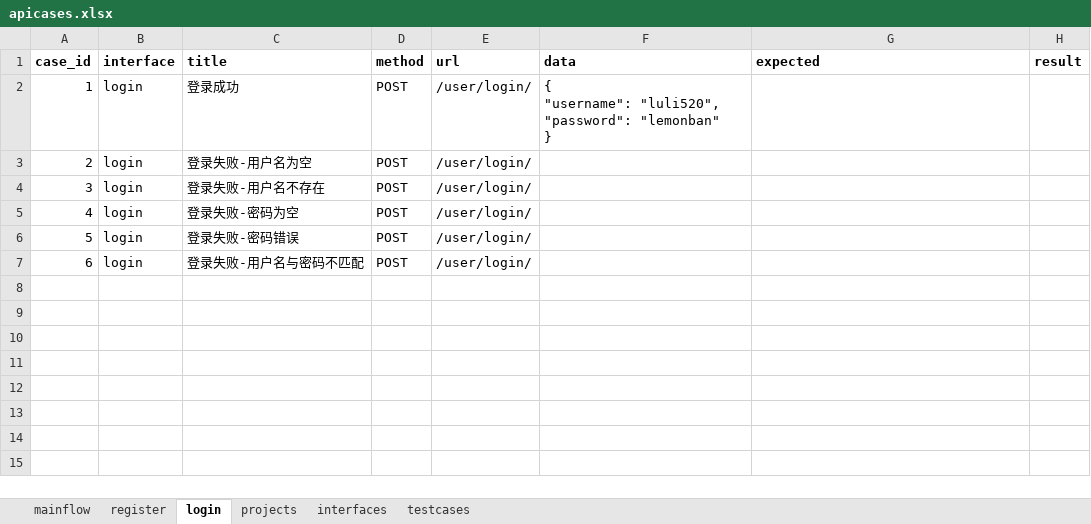
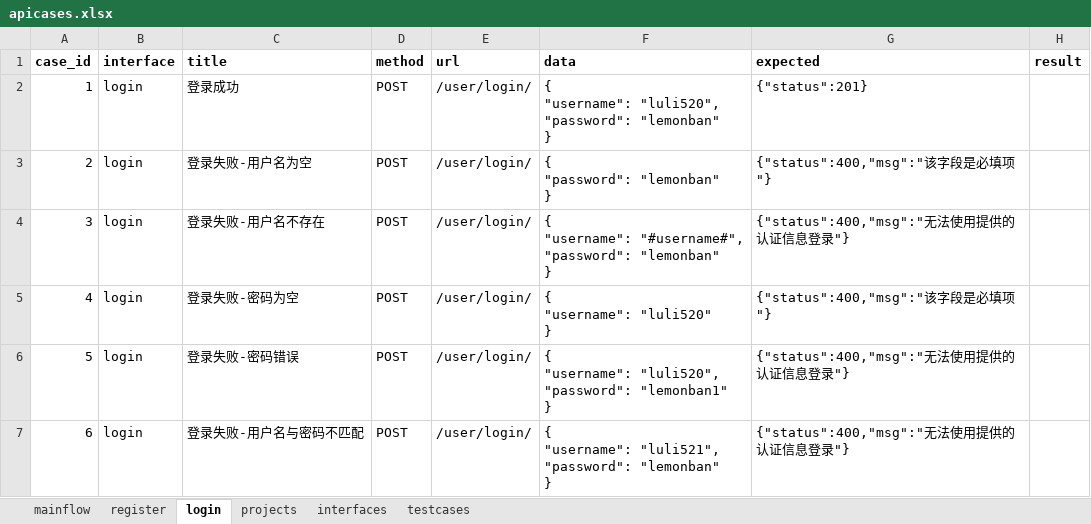
Before and after one commit to haoshanwei/test_platform, an Excel workbook: data/apicases.xlsx, sheet login, drawn as a sheet; values as stored, in another font and other column widths than the file's, no borders; ↵ is a line break in a cell; the diff names each change by its address in the sheet, - before the commit and + after, or states it on an @@ line.

```diff
--- a/data/apicases.xlsx (sheet login)
+++ b/data/apicases.xlsx (sheet login)
-G2 (expected): (empty)
+G2 (expected): {"status":201}
-F3 (data): (empty)
+F3 (data): { ↵ "password": "lemonban" ↵ }
-G3 (expected): (empty)
+G3 (expected): {"status":400,"msg":"该字段是必填项"}
-F4 (data): (empty)
+F4 (data): { ↵ "username": "#username#", ↵ "password": "lemonban" ↵ }
-G4 (expected): (empty)
+G4 (expected): {"status":400,"msg":"无法使用提供的认证信息登录"}
-F5 (data): (empty)
+F5 (data): { ↵ "username": "luli520" ↵ }
-G5 (expected): (empty)
+G5 (expected): {"status":400,"msg":"该字段是必填项"}
-F6 (data): (empty)
+F6 (data): { ↵ "username": "luli520", ↵ "password": "lemonban1" ↵ }
-G6:G7 (expected): (empty)
+G6:G7 (expected): {"status":400,"msg":"无法使用提供的认证信息登录"}
-F7 (data): (empty)
+F7 (data): { ↵ "username": "luli521", ↵ "password": "lemonban" ↵ }
```
Also changed, not shown: sheet register, sheet projects, sheet interfaces, 6 other files.
